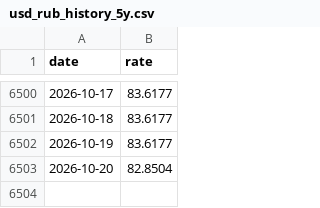
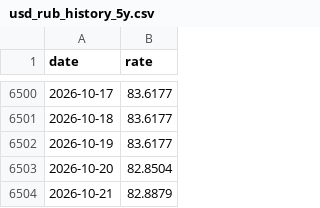
Before and after one commit to Ilyazykov/erp, a CSV file: data/usd_rub_history_5y.csv, drawn as a sheet; only a part is shown, gaps mark what is left out.

```diff
--- a/data/usd_rub_history_5y.csv
+++ b/data/usd_rub_history_5y.csv
@@ -6503 +6503,2 @@ date,rate
 2026-10-20,82.8504
+2026-10-21,82.8879
```
Also changed, not shown: data/usd_rub_history.csv, 1 other file.
